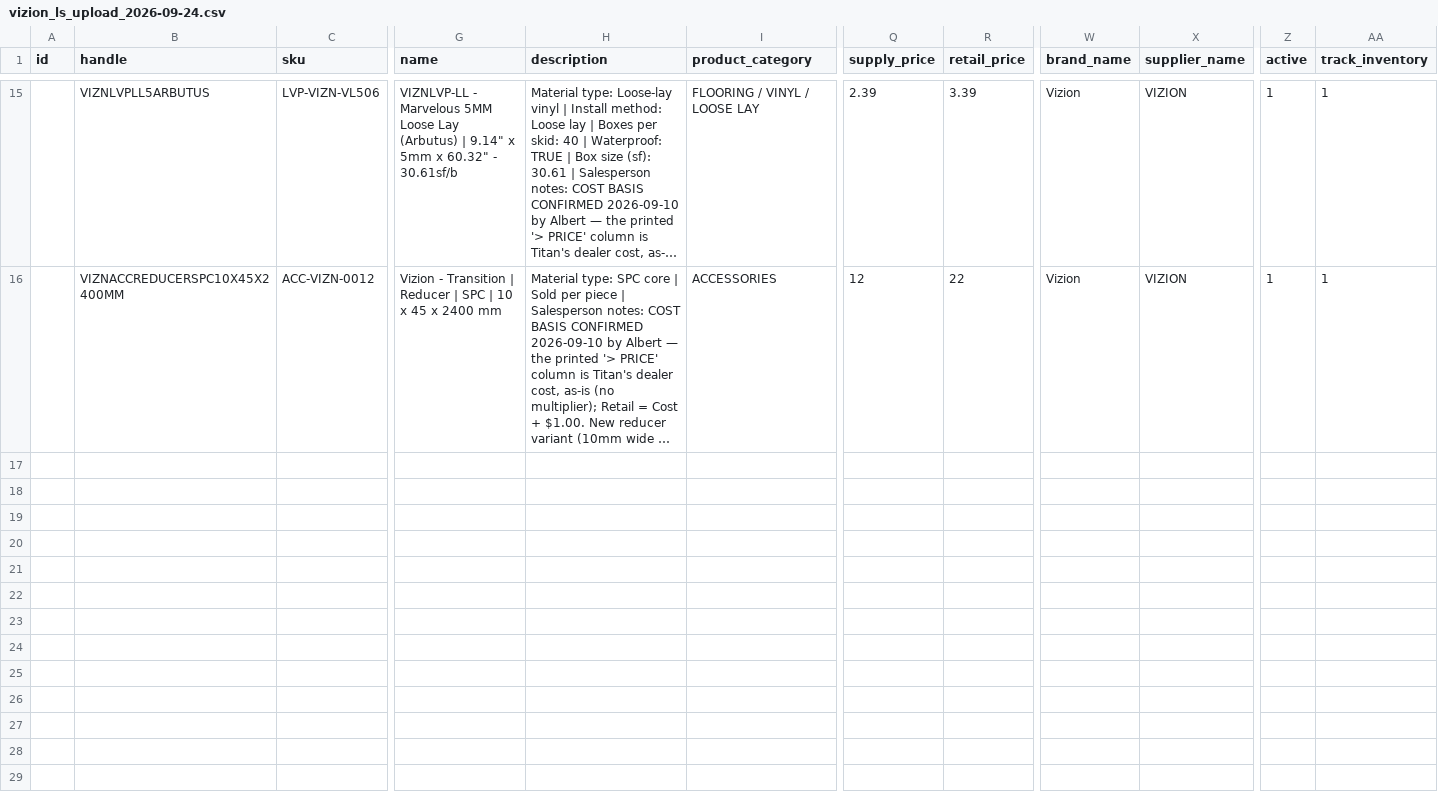
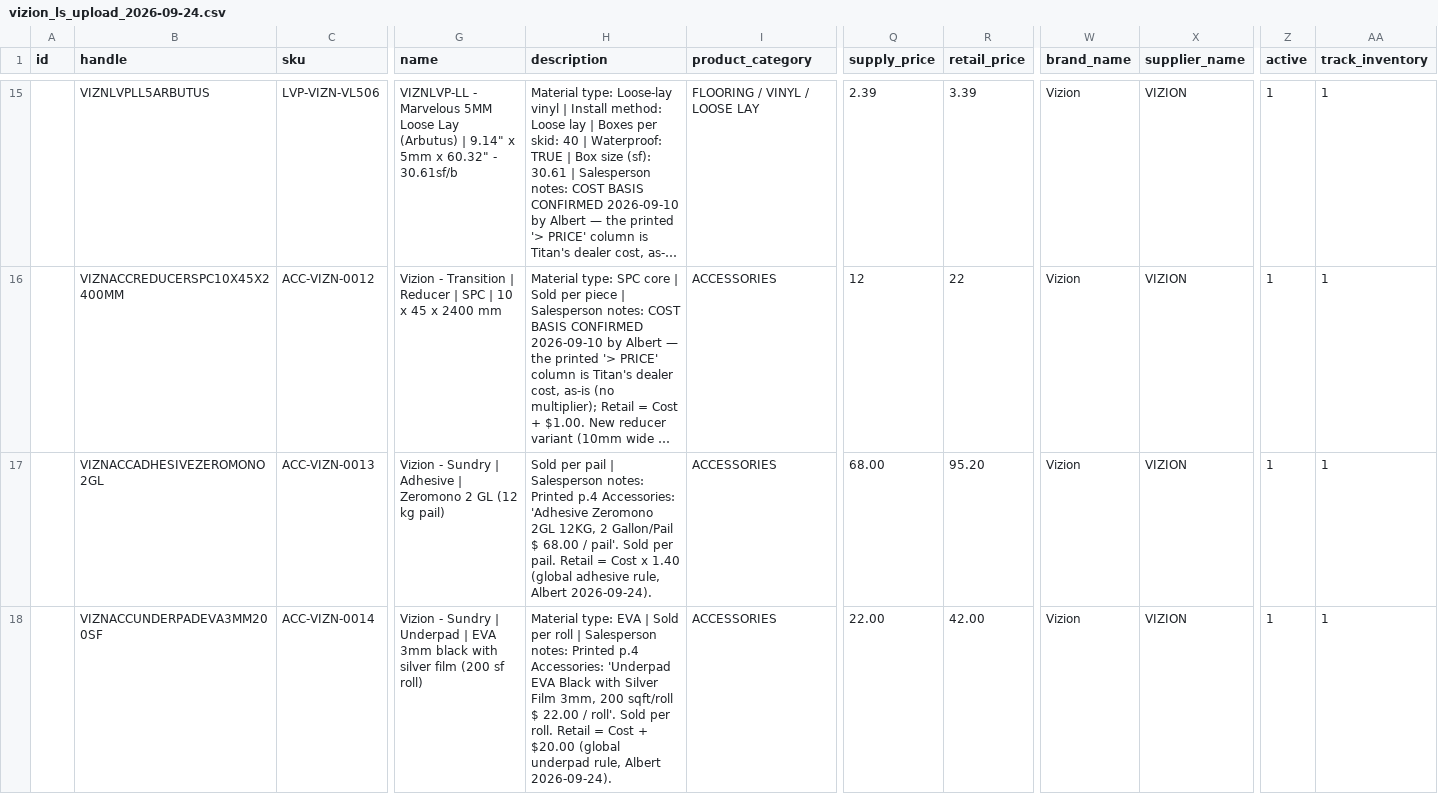
Before and after one commit to albertngo/titan-agents-repo, a CSV file: ingest/2026-09-24/vizion_ls_upload_2026-09-24.csv, drawn as a sheet; only a part is shown, gaps mark what is left out; long unchanged cells end in …; rows hold the shown columns only; the diff names each change by its address in the sheet, - before the commit and + after, or states it on an @@ line.

```diff
--- a/ingest/2026-09-24/vizion_ls_upload_2026-09-24.csv
+++ b/ingest/2026-09-24/vizion_ls_upload_2026-09-24.csv
+row 17:  | VIZNACCADHESIVEZEROMONO2GL | ACC-VIZN-0013 | Vizion - Sundry | Adhesive | Zeromono 2 GL (12 kg pail) | Sold per pail | Salesperson notes: Printed p.4 Accessories: 'Adhesive Zeromono 2GL 12KG, 2 Gallon/Pail $ 68.00 / pail'. Sold per pail. Retail = Cost x 1.40 (global adhesive rule, Albert 2026-09-24). | ACCESSORIES | 68.00 | 95.20 | Vizion | VIZION | 1 | 1
+row 18:  | VIZNACCUNDERPADEVA3MM200SF | ACC-VIZN-0014 | Vizion - Sundry | Underpad | EVA 3mm black with silver film (200 sf roll) | Material type: EVA | Sold per roll | Salesperson notes: Printed p.4 Accessories: 'Underpad EVA Black with Silver Film 3mm, 200 sqft/roll $ 22.00 / roll'. Sold per roll. Retail = Cost + $20.00 (global underpad rule, Albert 2026-09-24). | ACCESSORIES | 22.00 | 42.00 | Vizion | VIZION | 1 | 1
```
Also changed, not shown: ingest/2026-09-24/vizion_airtable_upload_2026-09-24.csv, 6 other files.
